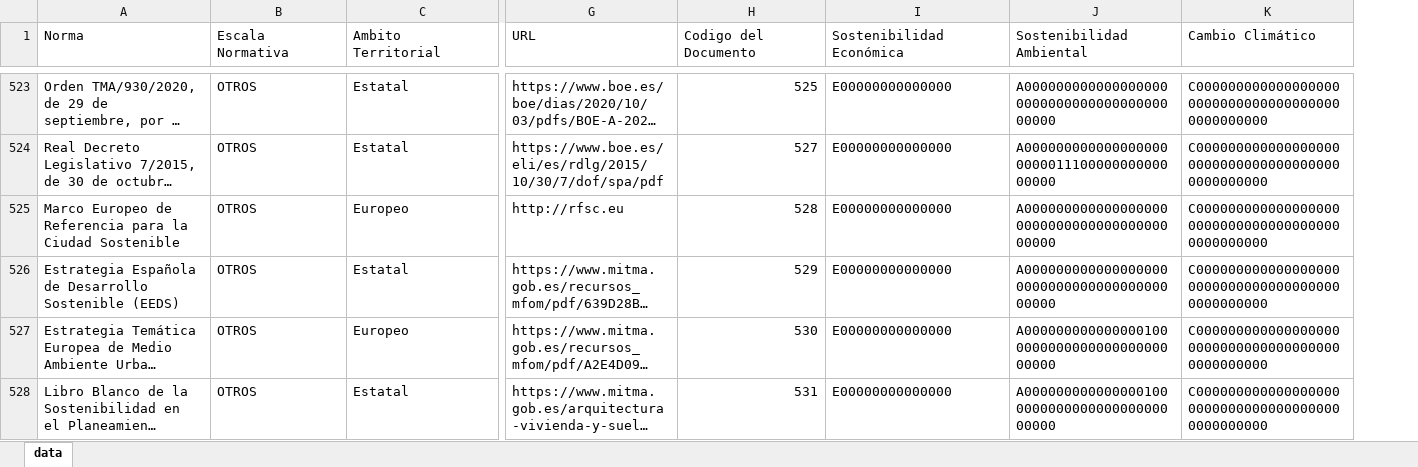
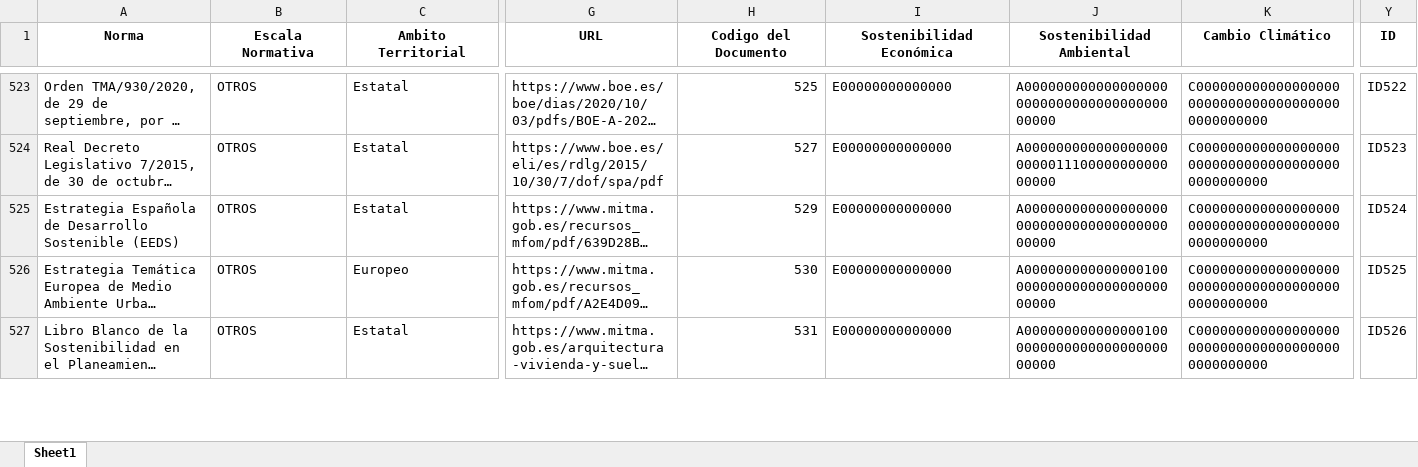
Before and after one commit to NahuelCostaCortez/CitiesDatalex, an Excel workbook: data/data.xlsx, sheet Sheet1, drawn as a sheet; only a part is shown, gaps mark what is left out; long unchanged cells end in …; values as stored, in another font and other column widths than the file's, no borders; removed rows and columns are numbered as before the commit, all else as after; rows hold the shown columns only; the diff covers the shown part only; the diff names each change by its address in the sheet, - before the commit and + after, or states it on an @@ line.

```diff
--- a/data/data.xlsx (sheet Sheet1)
+++ b/data/data.xlsx (sheet Sheet1)
-sheet tab: data
+sheet tab: Sheet1
+column Y (ID), rows 523-527: ID522 | ID523 | ID524 | ID525 | ID526
@@ A1:K1 bold: off → on, alignment: left → center @@
-row 525: Marco Europeo de Referencia para la Ciudad Sostenible | OTROS | Europeo | http://rfsc.eu | 528 | E00000000000000 | A000000000000000000000000000000000000000000 | C00000000000000000000000000000000000000000000000
```
Also changed, not shown: 116 removed rows and cell formats elsewhere in this sheet, 5 other files.
